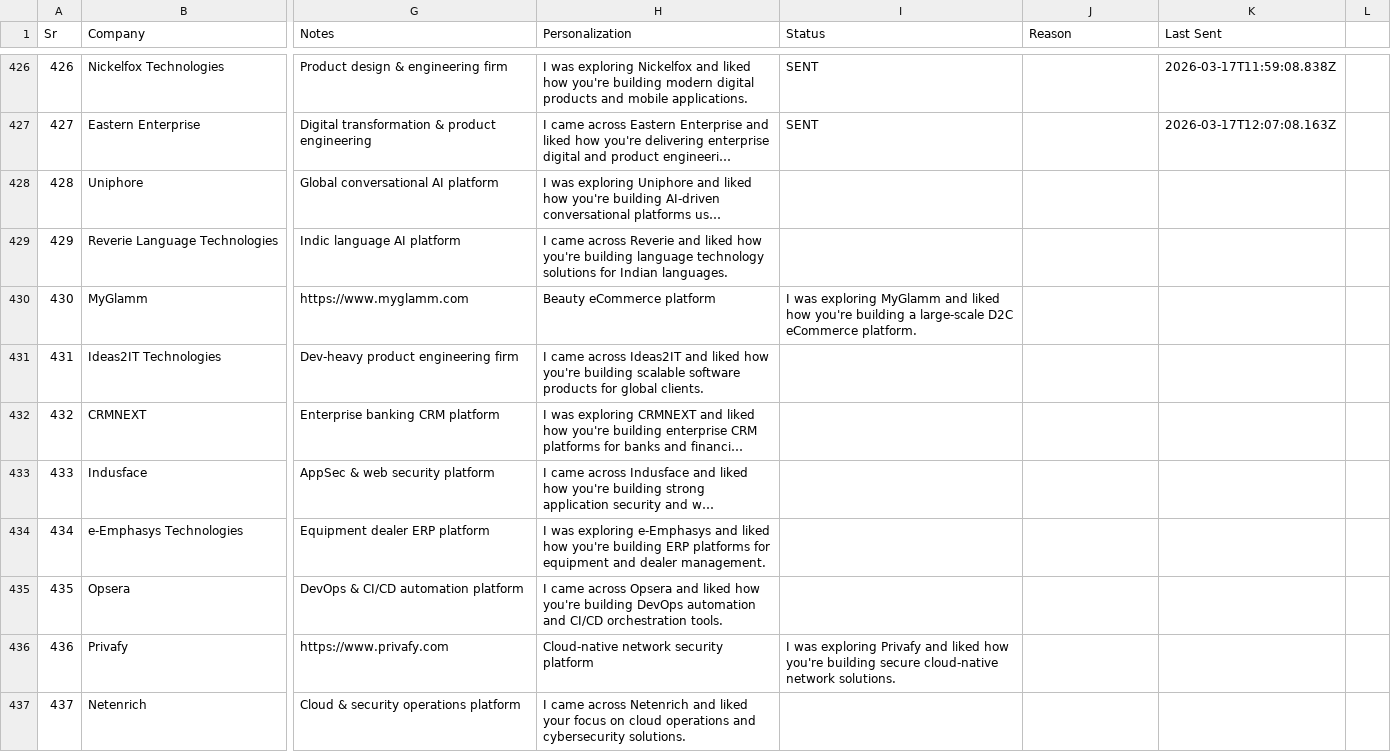
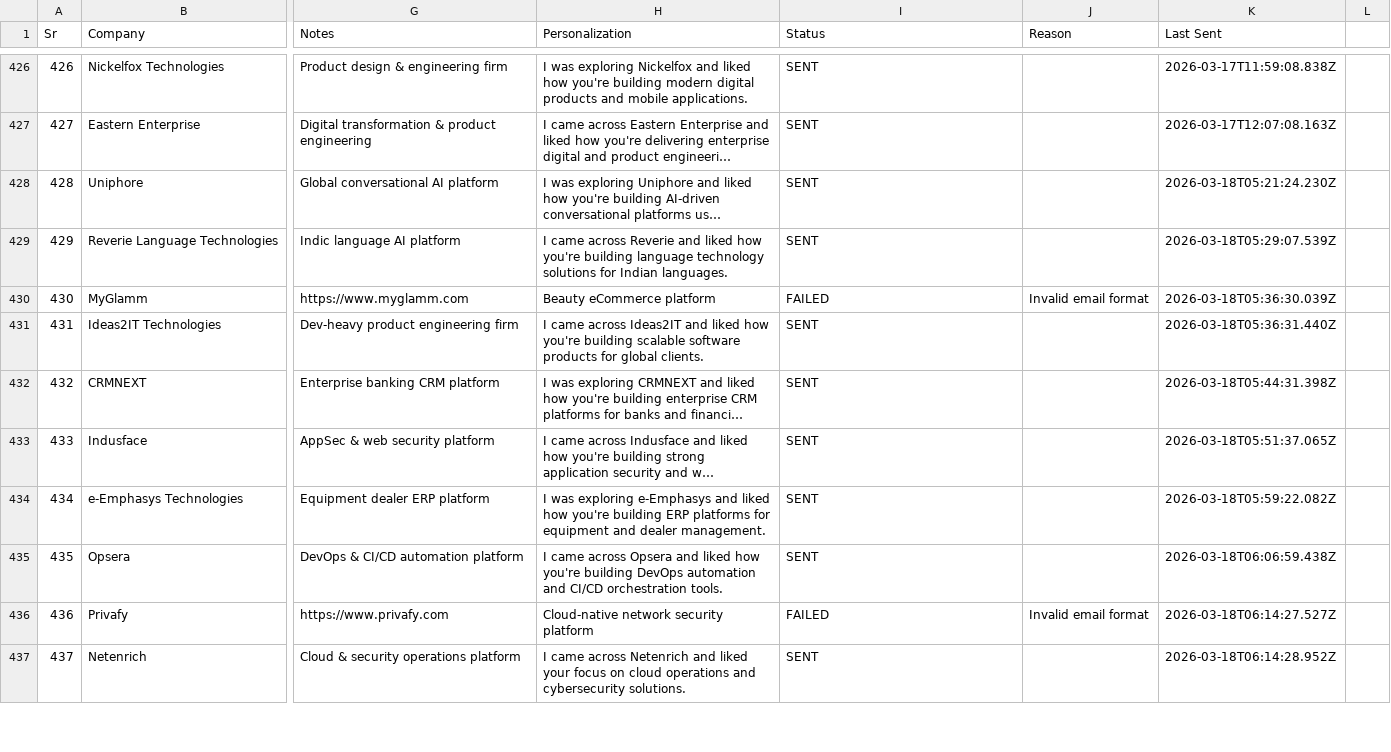
Before and after one commit to rajput-vishal01/automate-mail, a CSV file: emails.csv, drawn as a sheet; only a part is shown, gaps mark what is left out; long unchanged cells end in …; the diff covers the shown part only; the diff names each change by its address in the sheet, - before the commit and + after, or states it on an @@ line.

Commit message:
chore: update email status [2026-03-18 07:36 UTC]

```diff
--- a/emails.csv
+++ b/emails.csv
-I428:I429 (Status): (empty)
+I428:I429 (Status): SENT
-K428 (Last Sent): (empty)
+K428 (Last Sent): 2026-03-18T05:21:24.230Z
-K429 (Last Sent): (empty)
+K429 (Last Sent): 2026-03-18T05:29:07.539Z
-I430 (Status): I was exploring MyGlamm and liked how you're building a large-scale D2C eCommerce platform.
+I430 (Status): FAILED
-J430 (Reason): (empty)
+J430 (Reason): Invalid email format
-K430 (Last Sent): (empty)
+K430 (Last Sent): 2026-03-18T05:36:30.039Z
-I431:I435 (Status): (empty)
+I431:I435 (Status): SENT
-K431 (Last Sent): (empty)
+K431 (Last Sent): 2026-03-18T05:36:31.440Z
-K432 (Last Sent): (empty)
+K432 (Last Sent): 2026-03-18T05:44:31.398Z
-K433 (Last Sent): (empty)
+K433 (Last Sent): 2026-03-18T05:51:37.065Z
-K434 (Last Sent): (empty)
+K434 (Last Sent): 2026-03-18T05:59:22.082Z
-K435 (Last Sent): (empty)
+K435 (Last Sent): 2026-03-18T06:06:59.438Z
-I436 (Status): I was exploring Privafy and liked how you're building secure cloud-native network solutions.
+I436 (Status): FAILED
-J436 (Reason): (empty)
+J436 (Reason): Invalid email format
-K436 (Last Sent): (empty)
+K436 (Last Sent): 2026-03-18T06:14:27.527Z
-I437 (Status): (empty)
+I437 (Status): SENT
-K437 (Last Sent): (empty)
+K437 (Last Sent): 2026-03-18T06:14:28.952Z
```
Also changed, not shown: 20 edited cells elsewhere in this file.
